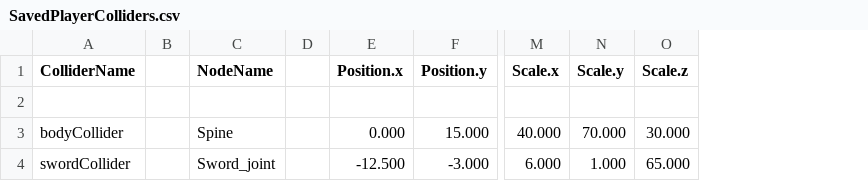
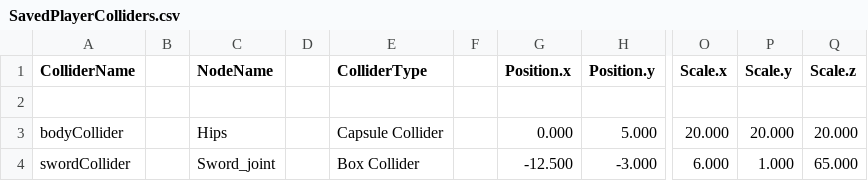
Before and after one commit to phb0509/Babel-Engine, a CSV file: DX113D_2004/TextData/SavedPlayerColliders.csv, drawn as a sheet; only a part is shown, gaps mark what is left out; addresses are those after the commit; the diff names each change by its address in the sheet, - before the commit and + after, or states it on an @@ line.

```diff
--- a/DX113D_2004/TextData/SavedPlayerColliders.csv
+++ b/DX113D_2004/TextData/SavedPlayerColliders.csv
+column E (ColliderType), rows 3-4: Capsule Collider | Box Collider
+column F, empty
-C3 (NodeName): Spine
+C3 (NodeName): Hips
-H3 (Position.y): 15.000
+H3 (Position.y): 5.000
-O3 (Scale.x): 40.000
+O3 (Scale.x): 20.000
-P3 (Scale.y): 70.000
+P3 (Scale.y): 20.000
-Q3 (Scale.z): 30.000
+Q3 (Scale.z): 20.000
```
Also changed, not shown: DX113D_2004/TextData/SavedMutantColliders.csv, 17 other files.
